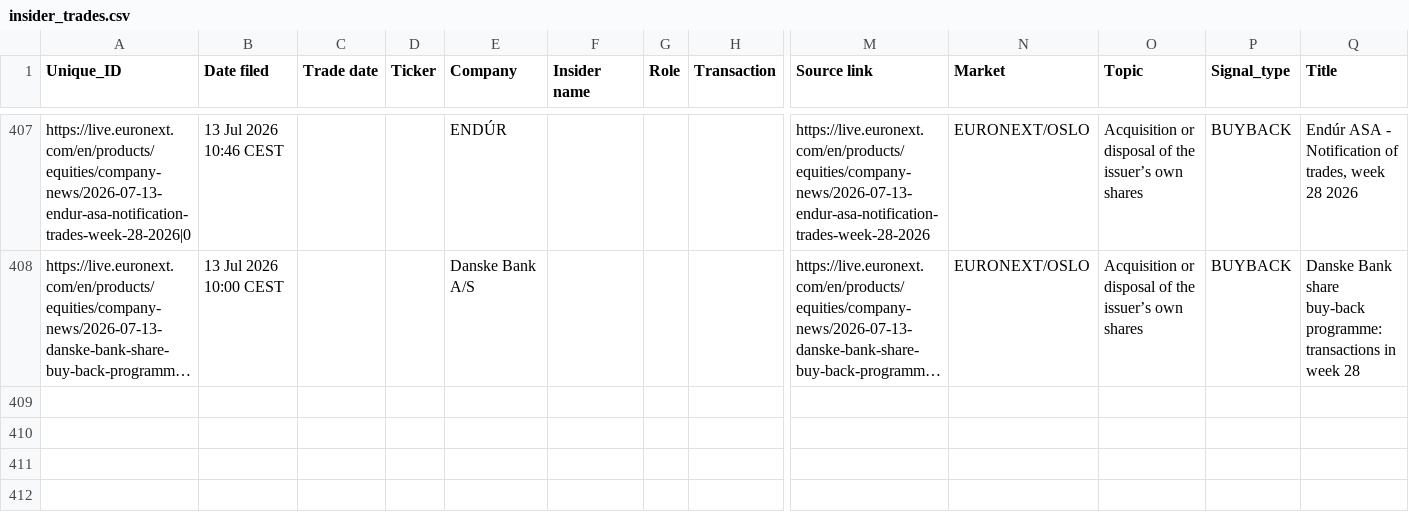
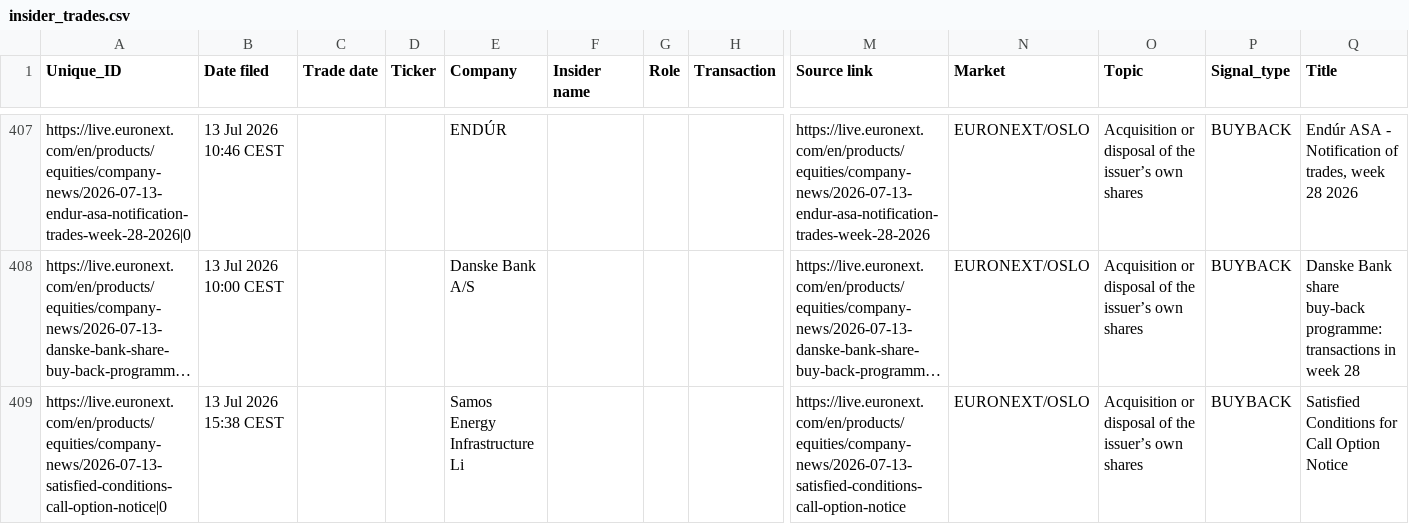
Before and after one commit to mariuslandmark-ai/insider-tracker-no, a CSV file: data/insider_trades.csv, drawn as a sheet; only a part is shown, gaps mark what is left out; long unchanged cells end in …; rows hold the shown columns only; the diff names each change by its address in the sheet, - before the commit and + after, or states it on an @@ line.

```diff
--- a/data/insider_trades.csv
+++ b/data/insider_trades.csv
+row 409: https://live.euronext.com/en/products/equities/company-news/2026-07-13-satisfied-conditions-call-option-notice|0 | 13 Jul 2026 15:38 CEST |  |  | Samos Energy Infrastructure Li |  |  |  | https://live.euronext.com/en/products/equities/company-news/2026-07-13-satisfied-conditions-call-option-notice | EURONEXT/OSLO | Acquisition or disposal of the issuer’s own shares | BUYBACK | Satisfied Conditions for Call Option Notice
```
